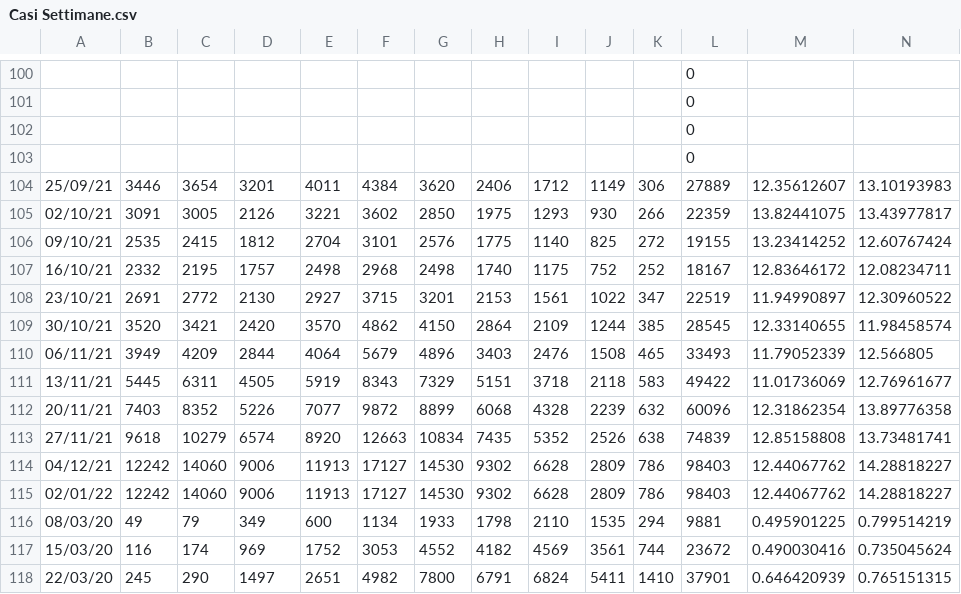
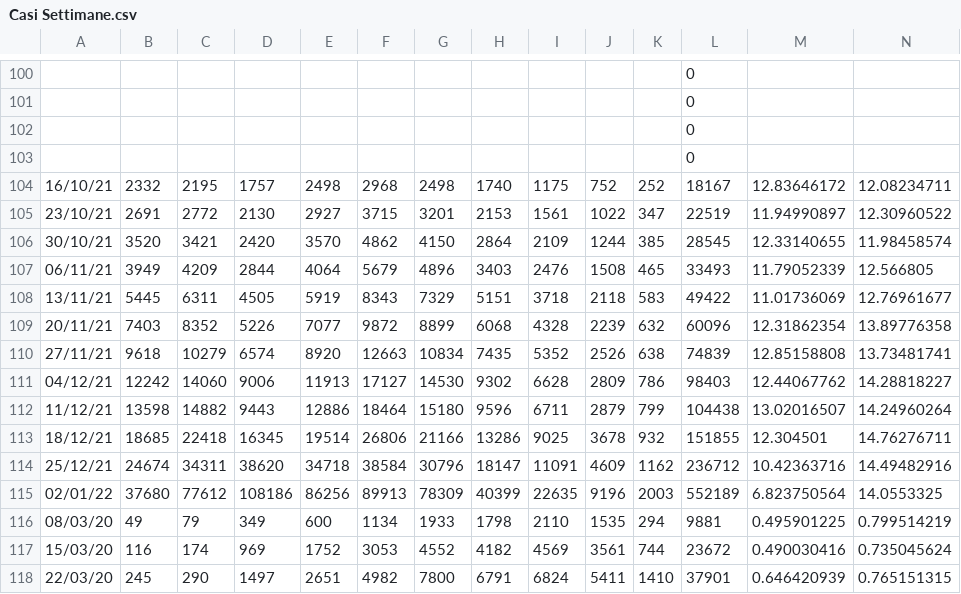
Before and after one commit to Paulsword/PilloleOttimismo, a CSV file: Casi Settimane.csv, drawn as a sheet; only a part is shown, gaps mark what is left out; removed rows and columns are numbered as before the commit, all else as after; rows hold the shown columns only; the diff names each change by its address in the sheet, - before the commit and + after, or states it on an @@ line.

Commit message:
Add files via upload

```diff
--- a/Casi Settimane.csv
+++ b/Casi Settimane.csv
-row 104: 25/09/21 | 3446 | 3654 | 3201 | 4011 | 4384 | 3620 | 2406 | 1712 | 1149 | 306 | 27889 | 12.35612607 | 13.10193983
-row 105: 02/10/21 | 3091 | 3005 | 2126 | 3221 | 3602 | 2850 | 1975 | 1293 | 930 | 266 | 22359 | 13.82441075 | 13.43977817
-row 106: 09/10/21 | 2535 | 2415 | 1812 | 2704 | 3101 | 2576 | 1775 | 1140 | 825 | 272 | 19155 | 13.23414252 | 12.60767424
-row 115: 02/01/22 | 12242 | 14060 | 9006 | 11913 | 17127 | 14530 | 9302 | 6628 | 2809 | 786 | 98403 | 12.44067762 | 14.28818227
+row 112: 11/12/21 | 13598 | 14882 | 9443 | 12886 | 18464 | 15180 | 9596 | 6711 | 2879 | 799 | 104438 | 13.02016507 | 14.24960264
+row 113: 18/12/21 | 18685 | 22418 | 16345 | 19514 | 26806 | 21166 | 13286 | 9025 | 3678 | 932 | 151855 | 12.304501 | 14.76276711
+row 114: 25/12/21 | 24674 | 34311 | 38620 | 34718 | 38584 | 30796 | 18147 | 11091 | 4609 | 1162 | 236712 | 10.42363716 | 14.49482916
+row 115: 02/01/22 | 37680 | 77612 | 108186 | 86256 | 89913 | 78309 | 40399 | 22635 | 9196 | 2003 | 552189 | 6.823750564 | 14.0553325
```
